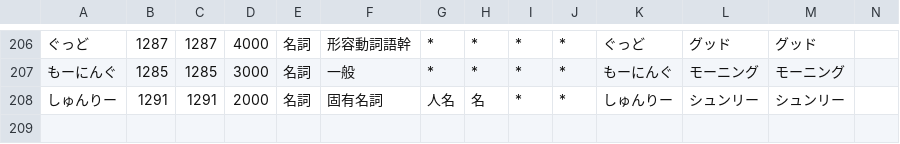
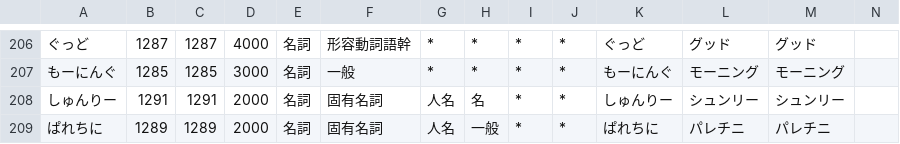
Before and after one commit to millimoji/ribbon, a CSV file: tools/script/_onlytagging.csv, drawn as a sheet; only a part is shown, gaps mark what is left out.

```diff
--- a/tools/script/_onlytagging.csv
+++ b/tools/script/_onlytagging.csv
@@ -208 +208,2 @@
 しゅんりー,1291,1291,2000,名詞,固有名詞,人名,名,*,*,しゅんりー,シュンリー,シュンリー
+ぱれちに,1289,1289,2000,名詞,固有名詞,人名,一般,*,*,ぱれちに,パレチニ,パレチニ
```
Also changed, not shown: tools/script/user.csv, 2 other files.
